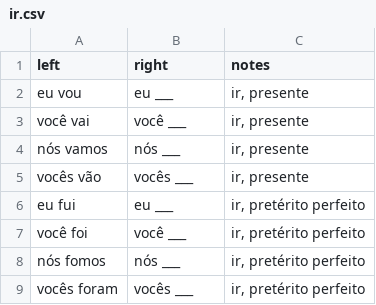
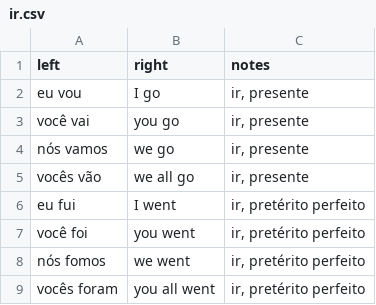
Before and after one commit to munckymagik/lang-quiz, a CSV file: data/ir.csv, drawn as a sheet.

```diff
--- a/data/ir.csv
+++ b/data/ir.csv
@@ -1,9 +1,9 @@
 left,right,notes
-eu vou,eu ___,"ir, presente"
-você vai,você ___,"ir, presente"
-nós vamos,nós ___,"ir, presente"
-vocês vão,vocês ___,"ir, presente"
-eu fui,eu ___,"ir, pretérito perfeito"
-você foi,você ___,"ir, pretérito perfeito"
-nós fomos,nós ___,"ir, pretérito perfeito"
-vocês foram,vocês ___,"ir, pretérito perfeito"
+eu vou,I go,"ir, presente"
+você vai,you go,"ir, presente"
+nós vamos,we go,"ir, presente"
+vocês vão,we all go,"ir, presente"
+eu fui,I went,"ir, pretérito perfeito"
+você foi,you went,"ir, pretérito perfeito"
+nós fomos,we went,"ir, pretérito perfeito"
+vocês foram,you all went,"ir, pretérito perfeito"
```
Also changed, not shown: data/estar.csv, data/ser.csv.
